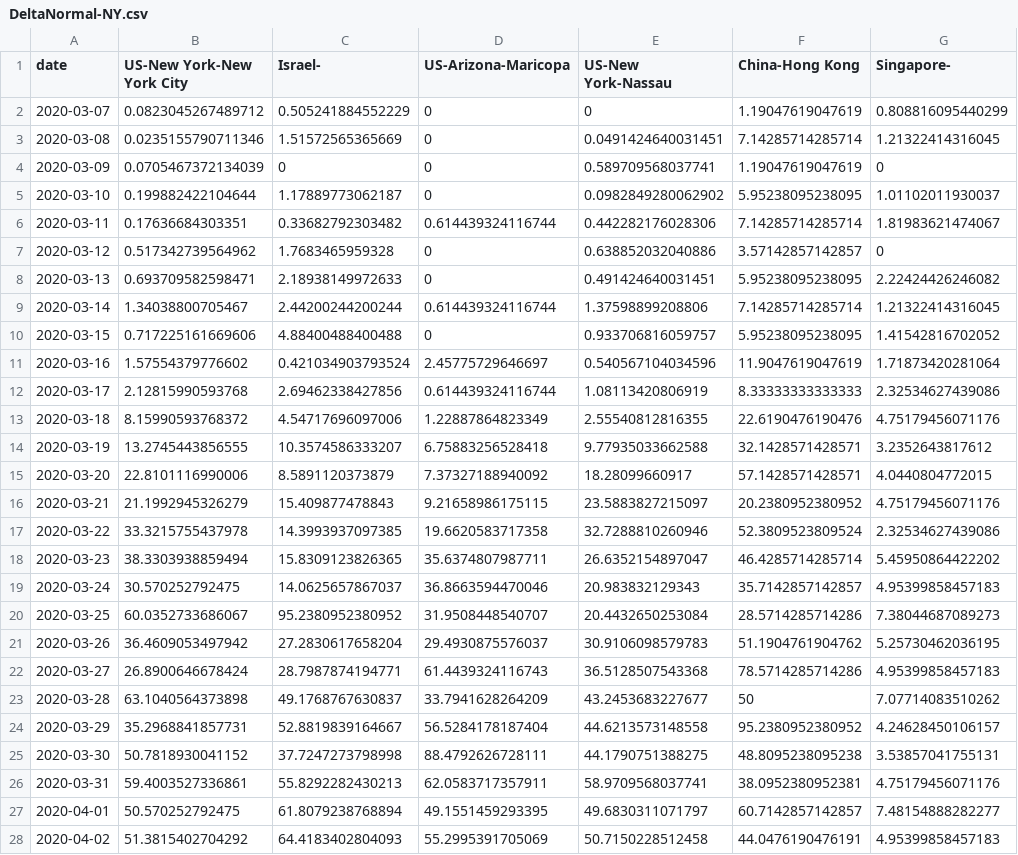
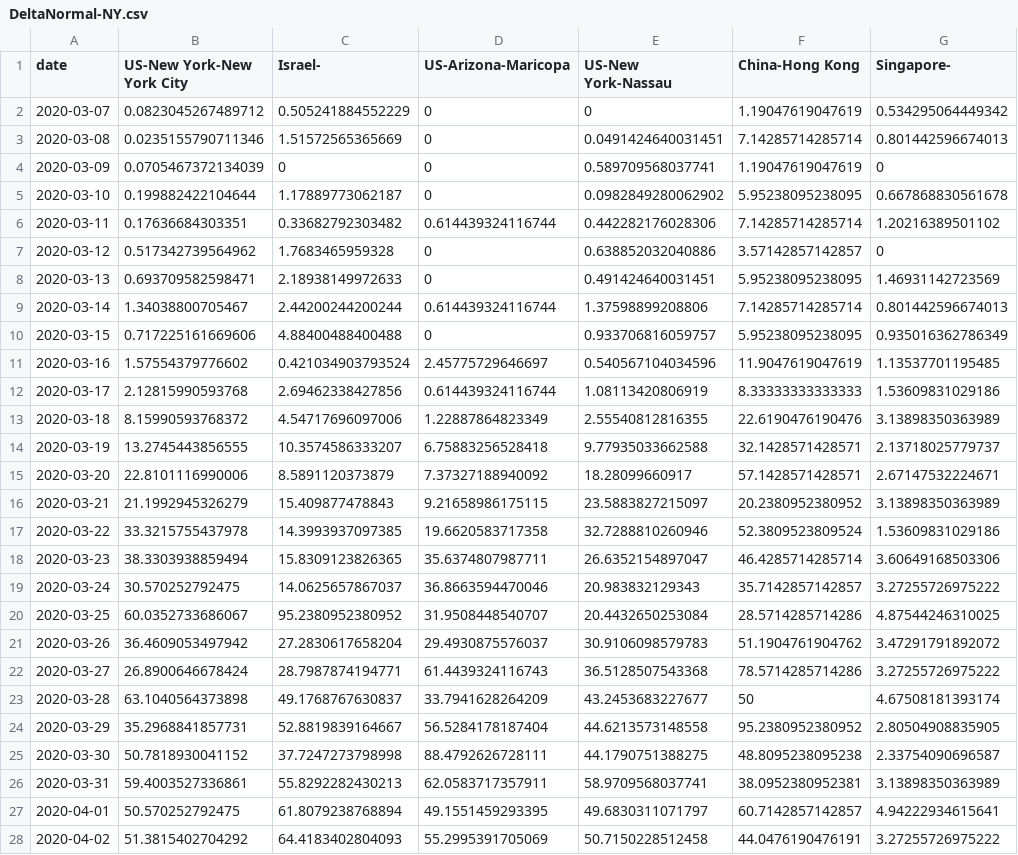
Before and after one commit to senoryo/cv, a CSV file: DeltaNormal-NY.csv, drawn as a sheet; only a part is shown; the diff covers the shown part only.

```diff
--- a/DeltaNormal-NY.csv
+++ b/DeltaNormal-NY.csv
@@ -1,28 +1,28 @@
 date,US-New York-New York City,Israel-,US-Arizona-Maricopa,US-New York-Nassau,China-Hong Kong,Singapore-
-2020-03-07,0.0823045267489712,0.505241884552229,0,0,1.19047619047619,0.808816095440299
-2020-03-08,0.0235155790711346,1.51572565365669,0,0.0491424640031451,7.14285714285714,1.21322414316045
+2020-03-07,0.0823045267489712,0.505241884552229,0,0,1.19047619047619,0.534295064449342
+2020-03-08,0.0235155790711346,1.51572565365669,0,0.0491424640031451,7.14285714285714,0.801442596674013
 2020-03-09,0.0705467372134039,0,0,0.589709568037741,1.19047619047619,0
-2020-03-10,0.199882422104644,1.17889773062187,0,0.0982849280062902,5.95238095238095,1.01102011930037
-2020-03-11,0.17636684303351,0.33682792303482,0.614439324116744,0.442282176028306,7.14285714285714,1.81983621474067
+2020-03-10,0.199882422104644,1.17889773062187,0,0.0982849280062902,5.95238095238095,0.667868830561678
+2020-03-11,0.17636684303351,0.33682792303482,0.614439324116744,0.442282176028306,7.14285714285714,1.20216389501102
 2020-03-12,0.517342739564962,1.7683465959328,0,0.638852032040886,3.57142857142857,0
-2020-03-13,0.693709582598471,2.18938149972633,0,0.491424640031451,5.95238095238095,2.22424426246082
-2020-03-14,1.34038800705467,2.44200244200244,0.614439324116744,1.37598899208806,7.14285714285714,1.21322414316045
-2020-03-15,0.717225161669606,4.88400488400488,0,0.933706816059757,5.95238095238095,1.41542816702052
-2020-03-16,1.57554379776602,0.421034903793524,2.45775729646697,0.540567104034596,11.9047619047619,1.71873420281064
-2020-03-17,2.12815990593768,2.69462338427856,0.614439324116744,1.08113420806919,8.33333333333333,2.32534627439086
-2020-03-18,8.15990593768372,4.54717696097006,1.22887864823349,2.55540812816355,22.6190476190476,4.75179456071176
-2020-03-19,13.2745443856555,10.3574586333207,6.75883256528418,9.77935033662588,32.1428571428571,3.2352643817612
-2020-03-20,22.8101116990006,8.5891120373879,7.37327188940092,18.28099660917,57.1428571428571,4.0440804772015
-2020-03-21,21.1992945326279,15.409877478843,9.21658986175115,23.5883827215097,20.2380952380952,4.75179456071176
-2020-03-22,33.3215755437978,14.3993937097385,19.6620583717358,32.7288810260946,52.3809523809524,2.32534627439086
-2020-03-23,38.3303938859494,15.8309123826365,35.6374807987711,26.6352154897047,46.4285714285714,5.45950864422202
-2020-03-24,30.570252792475,14.0625657867037,36.8663594470046,20.983832129343,35.7142857142857,4.95399858457183
-2020-03-25,60.0352733686067,95.2380952380952,31.9508448540707,20.4432650253084,28.5714285714286,7.38044687089273
-2020-03-26,36.4609053497942,27.2830617658204,29.4930875576037,30.9106098579783,51.1904761904762,5.25730462036195
-2020-03-27,26.8900646678424,28.7987874194771,61.4439324116743,36.5128507543368,78.5714285714286,4.95399858457183
-2020-03-28,63.1040564373898,49.1768767630837,33.7941628264209,43.2453683227677,50,7.07714083510262
-2020-03-29,35.2968841857731,52.8819839164667,56.5284178187404,44.6213573148558,95.2380952380952,4.24628450106157
-2020-03-30,50.7818930041152,37.7247273798998,88.4792626728111,44.1790751388275,48.8095238095238,3.53857041755131
-2020-03-31,59.4003527336861,55.8292282430213,62.0583717357911,58.9709568037741,38.0952380952381,4.75179456071176
-2020-04-01,50.570252792475,61.8079238768894,49.1551459293395,49.6830311071797,60.7142857142857,7.48154888282277
-2020-04-02,51.3815402704292,64.4183402804093,55.2995391705069,50.7150228512458,44.0476190476191,4.95399858457183
+2020-03-13,0.693709582598471,2.18938149972633,0,0.491424640031451,5.95238095238095,1.46931142723569
+2020-03-14,1.34038800705467,2.44200244200244,0.614439324116744,1.37598899208806,7.14285714285714,0.801442596674013
+2020-03-15,0.717225161669606,4.88400488400488,0,0.933706816059757,5.95238095238095,0.935016362786349
+2020-03-16,1.57554379776602,0.421034903793524,2.45775729646697,0.540567104034596,11.9047619047619,1.13537701195485
+2020-03-17,2.12815990593768,2.69462338427856,0.614439324116744,1.08113420806919,8.33333333333333,1.53609831029186
+2020-03-18,8.15990593768372,4.54717696097006,1.22887864823349,2.55540812816355,22.6190476190476,3.13898350363989
+2020-03-19,13.2745443856555,10.3574586333207,6.75883256528418,9.77935033662588,32.1428571428571,2.13718025779737
+2020-03-20,22.8101116990006,8.5891120373879,7.37327188940092,18.28099660917,57.1428571428571,2.67147532224671
+2020-03-21,21.1992945326279,15.409877478843,9.21658986175115,23.5883827215097,20.2380952380952,3.13898350363989
+2020-03-22,33.3215755437978,14.3993937097385,19.6620583717358,32.7288810260946,52.3809523809524,1.53609831029186
+2020-03-23,38.3303938859494,15.8309123826365,35.6374807987711,26.6352154897047,46.4285714285714,3.60649168503306
+2020-03-24,30.570252792475,14.0625657867037,36.8663594470046,20.983832129343,35.7142857142857,3.27255726975222
+2020-03-25,60.0352733686067,95.2380952380952,31.9508448540707,20.4432650253084,28.5714285714286,4.87544246310025
+2020-03-26,36.4609053497942,27.2830617658204,29.4930875576037,30.9106098579783,51.1904761904762,3.47291791892072
+2020-03-27,26.8900646678424,28.7987874194771,61.4439324116743,36.5128507543368,78.5714285714286,3.27255726975222
+2020-03-28,63.1040564373898,49.1768767630837,33.7941628264209,43.2453683227677,50,4.67508181393174
+2020-03-29,35.2968841857731,52.8819839164667,56.5284178187404,44.6213573148558,95.2380952380952,2.80504908835905
+2020-03-30,50.7818930041152,37.7247273798998,88.4792626728111,44.1790751388275,48.8095238095238,2.33754090696587
+2020-03-31,59.4003527336861,55.8292282430213,62.0583717357911,58.9709568037741,38.0952380952381,3.13898350363989
+2020-04-01,50.570252792475,61.8079238768894,49.1551459293395,49.6830311071797,60.7142857142857,4.94222934615641
+2020-04-02,51.3815402704292,64.4183402804093,55.2995391705069,50.7150228512458,44.0476190476191,3.27255726975222
```
Also changed, not shown: 1 added row and 17 edited cells elsewhere in this file, 7DayDelta.csv, 7DayDeltaNormal.csv, 22 other files.
